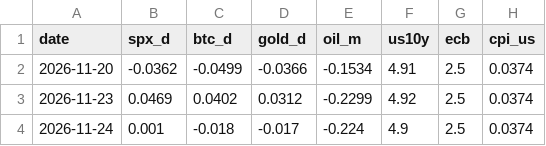
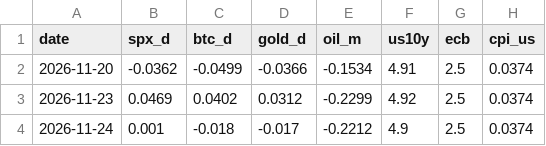
Before and after one commit to maxim91136/3kings, a CSV file: data/barometer.csv, drawn as a sheet; only a part is shown; the diff names each change by its address in the sheet, - before the commit and + after, or states it on an @@ line.

```diff
--- a/data/barometer.csv
+++ b/data/barometer.csv
-E4 (oil_m): -0.224
+E4 (oil_m): -0.2212
```
Also changed, not shown: data/elite.csv, data/elite_home.csv, 11 other files.
